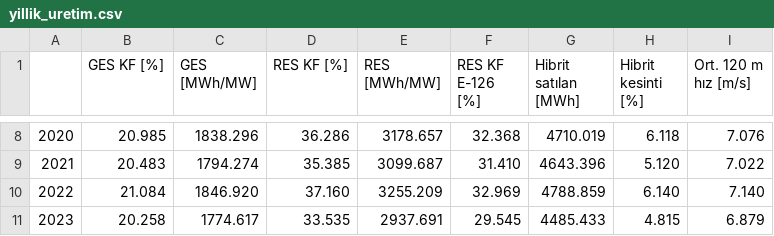
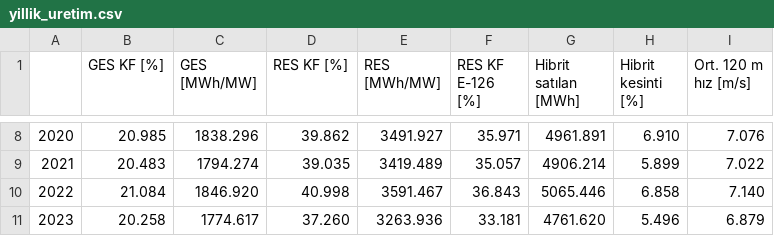
Before and after one commit to ahmethilmigrgl/hibrit-fizibilite, a CSV file: outputs/01_uretim_modeli/yillik_uretim.csv, drawn as a sheet; only a part is shown, gaps mark what is left out; the diff covers the shown part only.

```diff
--- a/outputs/01_uretim_modeli/yillik_uretim.csv
+++ b/outputs/01_uretim_modeli/yillik_uretim.csv
@@ -8,4 +8,4 @@
-2020,20.985,1838.296,36.286,3178.657,32.368,4710.019,6.118,7.076
-2021,20.483,1794.274,35.385,3099.687,31.410,4643.396,5.120,7.022
-2022,21.084,1846.920,37.160,3255.209,32.969,4788.859,6.140,7.140
-2023,20.258,1774.617,33.535,2937.691,29.545,4485.433,4.815,6.879
+2020,20.985,1838.296,39.862,3491.927,35.971,4961.891,6.910,7.076
+2021,20.483,1794.274,39.035,3419.489,35.057,4906.214,5.899,7.022
+2022,21.084,1846.920,40.998,3591.467,36.843,5065.446,6.858,7.140
+2023,20.258,1774.617,37.260,3263.936,33.181,4761.620,5.496,6.879
```
Also changed, not shown: 30 edited cells elsewhere in this file, outputs/01_uretim_modeli/p50_p90_ozet.csv, 42 other files.
